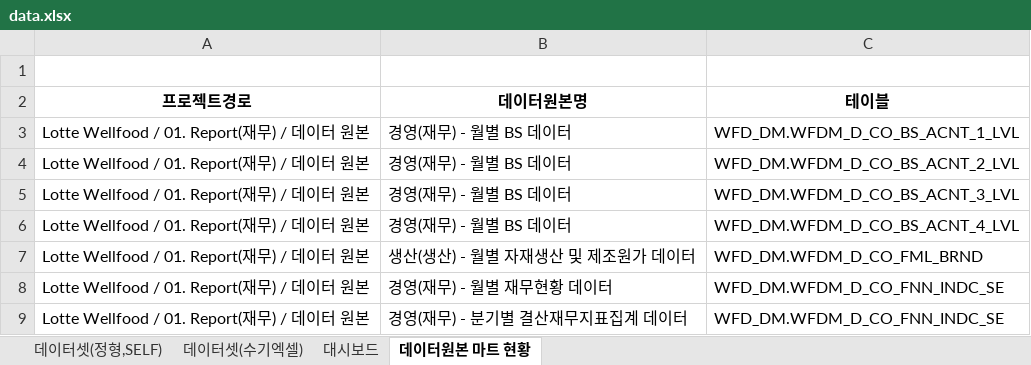
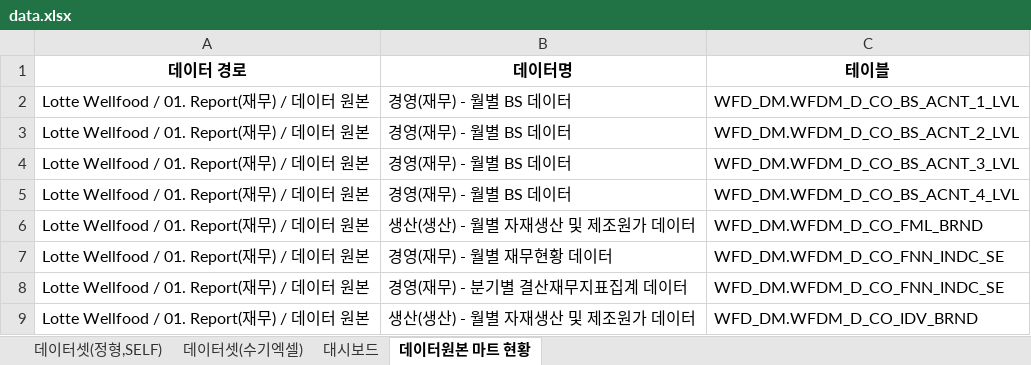
Before and after one commit to jgim51924-lgtm/bi-search, an Excel workbook: data.xlsx, sheet 데이터원본 마트 현황, drawn as a sheet; only a part is shown; the shorter side is filled out with more unchanged rows; values as stored, in another font and other column widths than the file's, no borders; removed rows and columns are numbered as before the commit, all else as after; the diff names each change by its address in the sheet, - before the commit and + after, or states it on an @@ line.

```diff
--- a/data.xlsx (sheet 데이터원본 마트 현황)
+++ b/data.xlsx (sheet 데이터원본 마트 현황)
-row 1: (empty)
+row 1: 데이터 경로 | 데이터명 | 테이블
-row 2: 프로젝트경로 | 데이터원본명 | 테이블
```
Also changed, not shown: sheet 데이터셋(수기엑셀), sheet 데이터셋(정형,SELF), sheet 대시보드.
